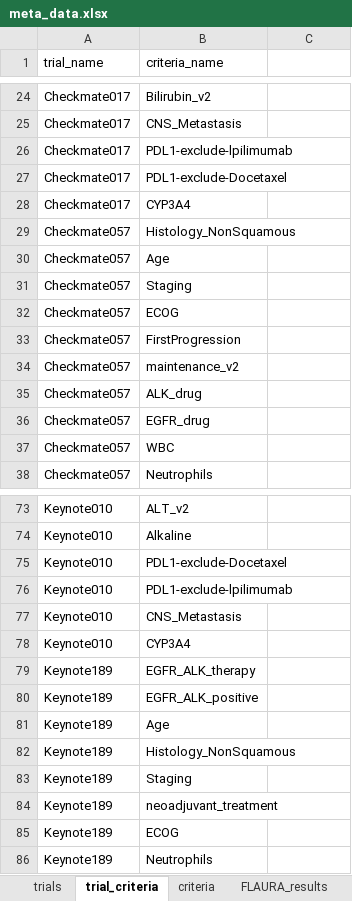
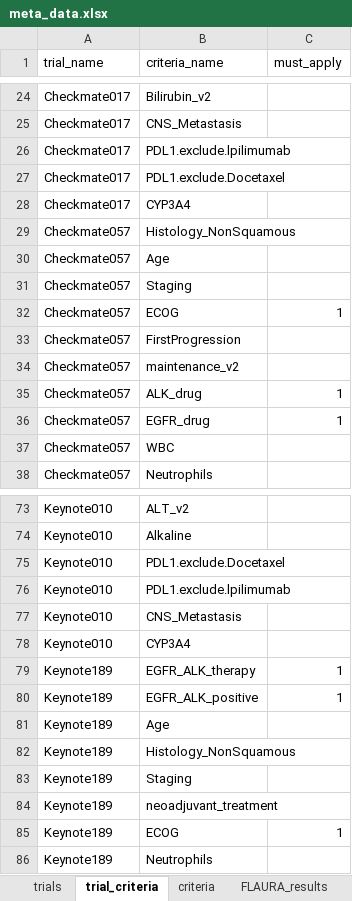
Before and after one commit to BIDS-Xu-Lab/TrialMap, an Excel workbook: web/public/data/meta_data.xlsx, sheet trial_criteria, drawn as a sheet; only a part is shown, gaps mark what is left out; values as stored, in another font and other column widths than the file's, no borders; the diff covers the shown part only; the diff names each change by its address in the sheet, - before the commit and + after, or states it on an @@ line.

```diff
--- a/web/public/data/meta_data.xlsx (sheet trial_criteria)
+++ b/web/public/data/meta_data.xlsx (sheet trial_criteria)
-C1: (empty)
+C1: must_apply
-B26 (criteria_name): PDL1-exclude-lpilimumab
+B26 (criteria_name): PDL1.exclude.lpilimumab
-B27 (criteria_name): PDL1-exclude-Docetaxel
+B27 (criteria_name): PDL1.exclude.Docetaxel
-C32 (must_apply): (empty)
+C32 (must_apply): 1
-C35:C36 (must_apply): (empty)
+C35:C36 (must_apply): 1
-B75 (criteria_name): PDL1-exclude-Docetaxel
+B75 (criteria_name): PDL1.exclude.Docetaxel
-B76 (criteria_name): PDL1-exclude-lpilimumab
+B76 (criteria_name): PDL1.exclude.lpilimumab
-C79:C80 (must_apply): (empty)
+C79:C80 (must_apply): 1
-C85 (must_apply): (empty)
+C85 (must_apply): 1
```
Also changed, not shown: 16 added rows and 23 edited cells elsewhere in this sheet, sheet criteria, 6 other files.
